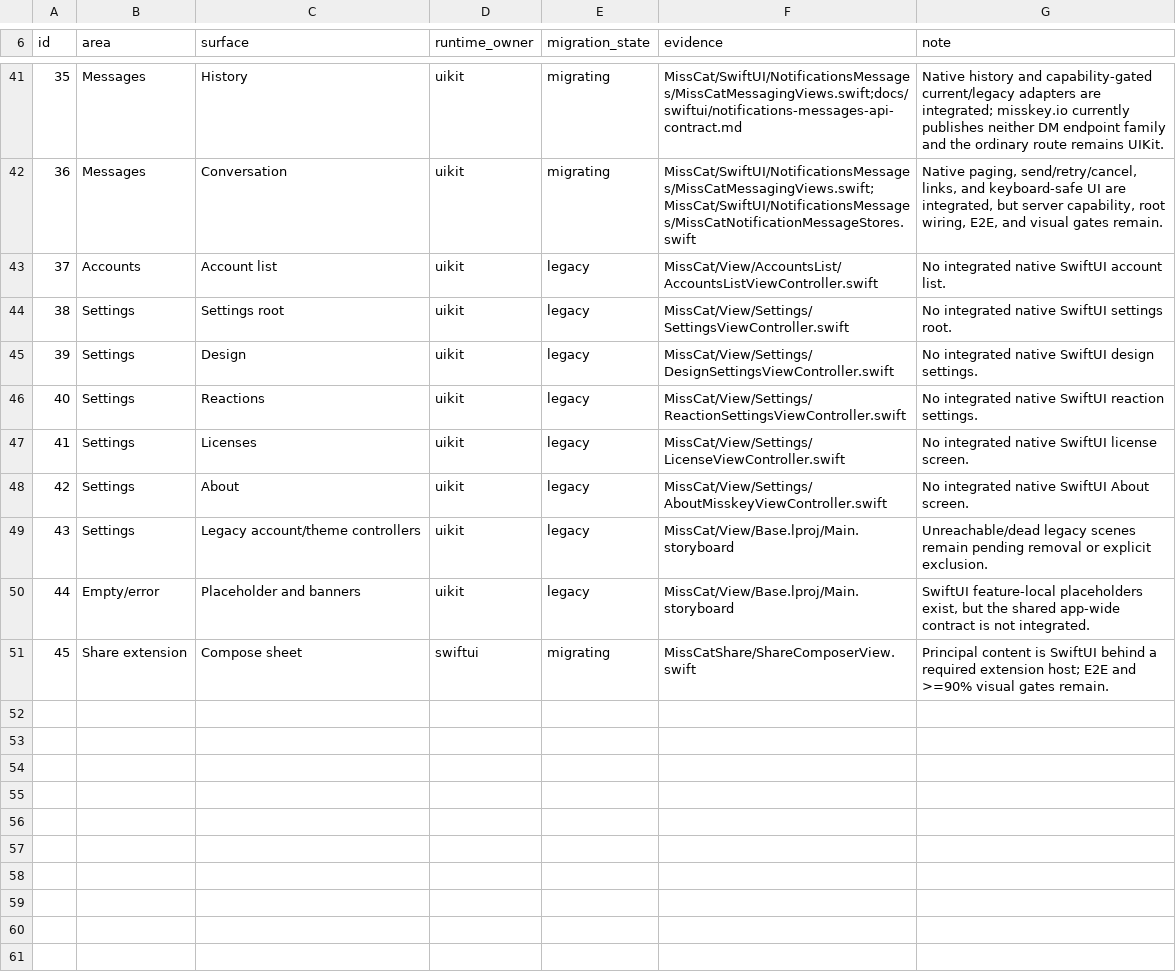
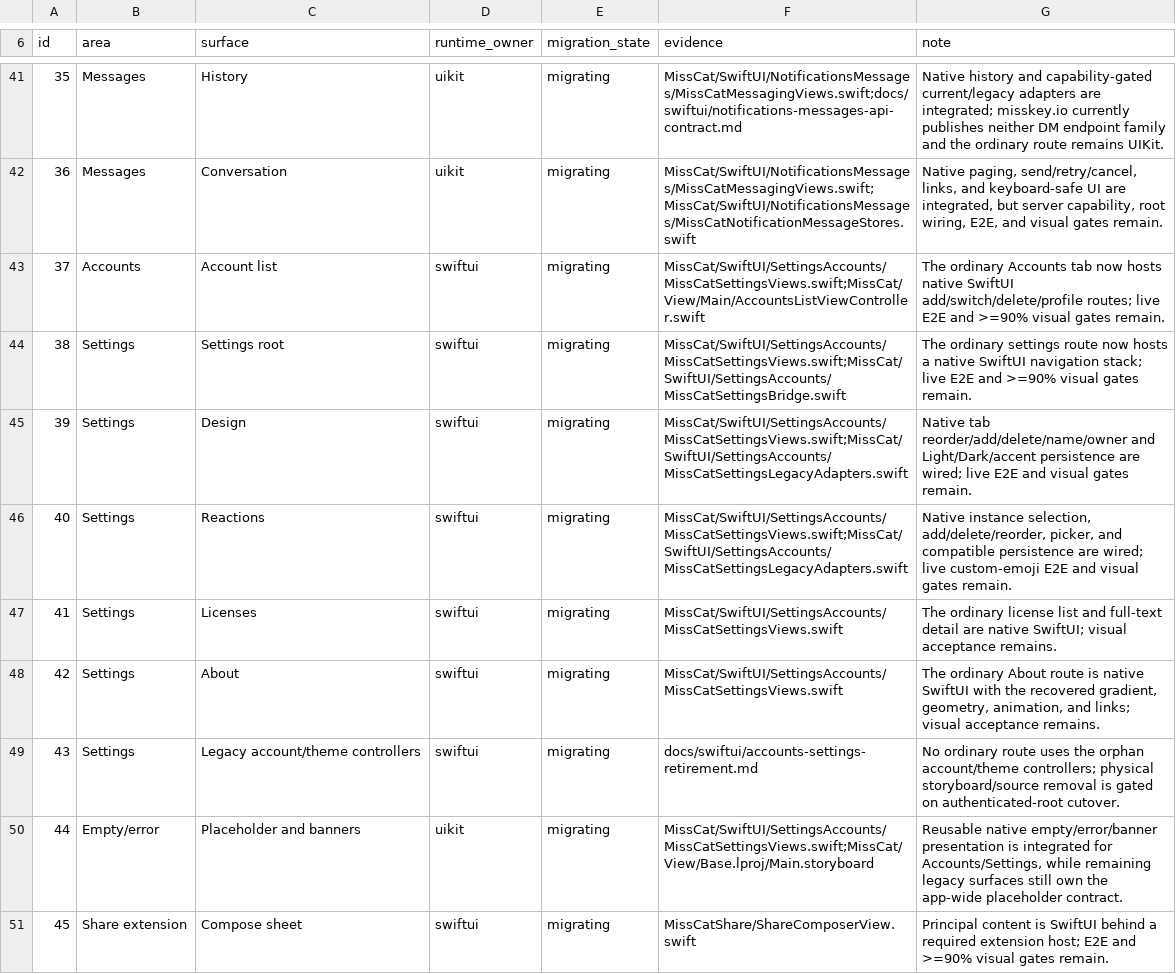
Before and after one commit to YuigaWada/MissCat, a TSV file: docs/ui-migration-surfaces.tsv, drawn as a sheet; only a part is shown, gaps mark what is left out.

Commit message:
[update] record account settings migration state

```diff
--- a/docs/ui-migration-surfaces.tsv
+++ b/docs/ui-migration-surfaces.tsv
@@ -42,10 +42,10 @@ id	area	surface	runtime_owner	migration_state	evidence	note
 36	Messages	Conversation	uikit	migrating	MissCat/SwiftUI/NotificationsMessages/MissCatMessagingViews.swift;MissCat/SwiftUI/NotificationsMessages/MissCatNotificationMessageStores.swift	Native paging, send/retry/cancel, links, and keyboard-safe UI are integrated, but server capability, root wiring, E2E, and visual gates remain.
-37	Accounts	Account list	uikit	legacy	MissCat/View/AccountsList/AccountsListViewController.swift	No integrated native SwiftUI account list.
-38	Settings	Settings root	uikit	legacy	MissCat/View/Settings/SettingsViewController.swift	No integrated native SwiftUI settings root.
-39	Settings	Design	uikit	legacy	MissCat/View/Settings/DesignSettingsViewController.swift	No integrated native SwiftUI design settings.
-40	Settings	Reactions	uikit	legacy	MissCat/View/Settings/ReactionSettingsViewController.swift	No integrated native SwiftUI reaction settings.
-41	Settings	Licenses	uikit	legacy	MissCat/View/Settings/LicenseViewController.swift	No integrated native SwiftUI license screen.
-42	Settings	About	uikit	legacy	MissCat/View/Settings/AboutMisskeyViewController.swift	No integrated native SwiftUI About screen.
-43	Settings	Legacy account/theme controllers	uikit	legacy	MissCat/View/Base.lproj/Main.storyboard	Unreachable/dead legacy scenes remain pending removal or explicit exclusion.
-44	Empty/error	Placeholder and banners	uikit	legacy	MissCat/View/Base.lproj/Main.storyboard	SwiftUI feature-local placeholders exist, but the shared app-wide contract is not integrated.
+37	Accounts	Account list	swiftui	migrating	MissCat/SwiftUI/SettingsAccounts/MissCatSettingsViews.swift;MissCat/View/Main/AccountsListViewController.swift	The ordinary Accounts tab now hosts native SwiftUI add/switch/delete/profile routes; live E2E and >=90% visual gates remain.
+38	Settings	Settings root	swiftui	migrating	MissCat/SwiftUI/SettingsAccounts/MissCatSettingsViews.swift;MissCat/SwiftUI/SettingsAccounts/MissCatSettingsBridge.swift	The ordinary settings route now hosts a native SwiftUI navigation stack; live E2E and >=90% visual gates remain.
+39	Settings	Design	swiftui	migrating	MissCat/SwiftUI/SettingsAccounts/MissCatSettingsViews.swift;MissCat/SwiftUI/SettingsAccounts/MissCatSettingsLegacyAdapters.swift	Native tab reorder/add/delete/name/owner and Light/Dark/accent persistence are wired; live E2E and visual gates remain.
+40	Settings	Reactions	swiftui	migrating	MissCat/SwiftUI/SettingsAccounts/MissCatSettingsViews.swift;MissCat/SwiftUI/SettingsAccounts/MissCatSettingsLegacyAdapters.swift	Native instance selection, add/delete/reorder, picker, and compatible persistence are wired; live custom-emoji E2E and visual gates remain.
+41	Settings	Licenses	swiftui	migrating	MissCat/SwiftUI/SettingsAccounts/MissCatSettingsViews.swift	The ordinary license list and full-text detail are native SwiftUI; visual acceptance remains.
+42	Settings	About	swiftui	migrating	MissCat/SwiftUI/SettingsAccounts/MissCatSettingsViews.swift	The ordinary About route is native SwiftUI with the recovered gradient, geometry, animation, and links; visual acceptance remains.
+43	Settings	Legacy account/theme controllers	swiftui	migrating	docs/swiftui/accounts-settings-retirement.md	No ordinary route uses the orphan account/theme controllers; physical storyboard/source removal is gated on authenticated-root cutover.
+44	Empty/error	Placeholder and banners	uikit	migrating	MissCat/SwiftUI/SettingsAccounts/MissCatSettingsViews.swift;MissCat/View/Base.lproj/Main.storyboard	Reusable native empty/error/banner presentation is integrated for Accounts/Settings, while remaining legacy surfaces still own the app-wide placeholder contract.
 45	Share extension	Compose sheet	swiftui	migrating	MissCatShare/ShareComposerView.swift	Principal content is SwiftUI behind a required extension host; E2E and >=90% visual gates remain.
```
Also changed, not shown: 1 other file.
